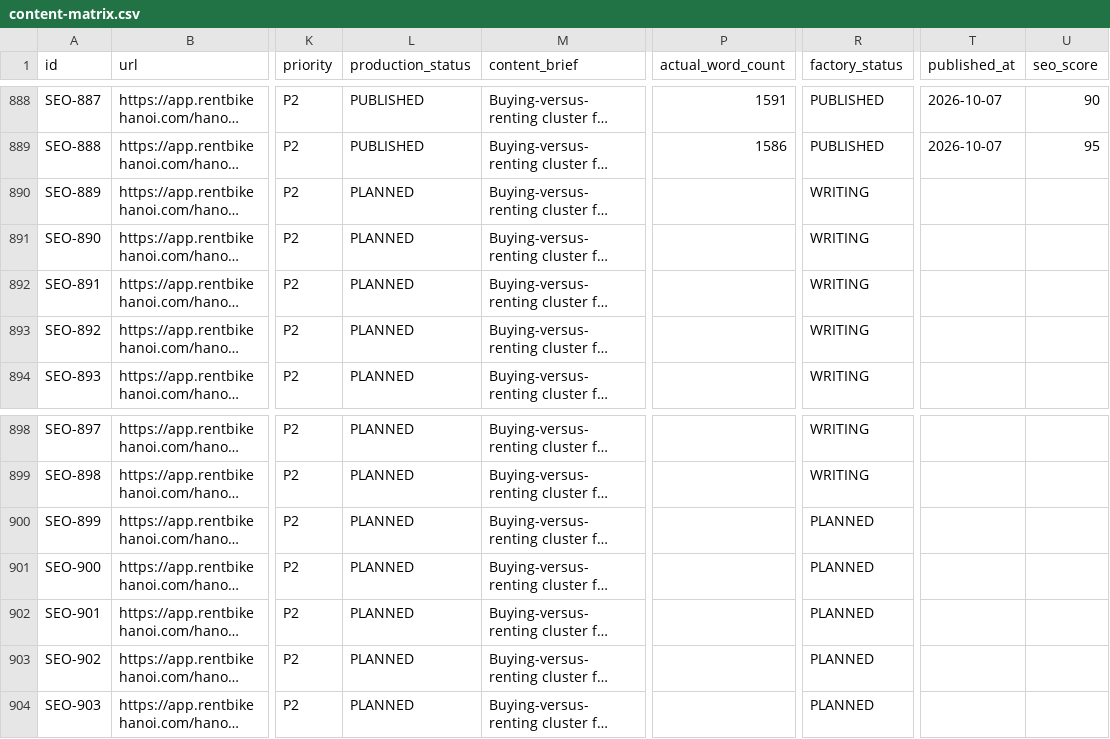
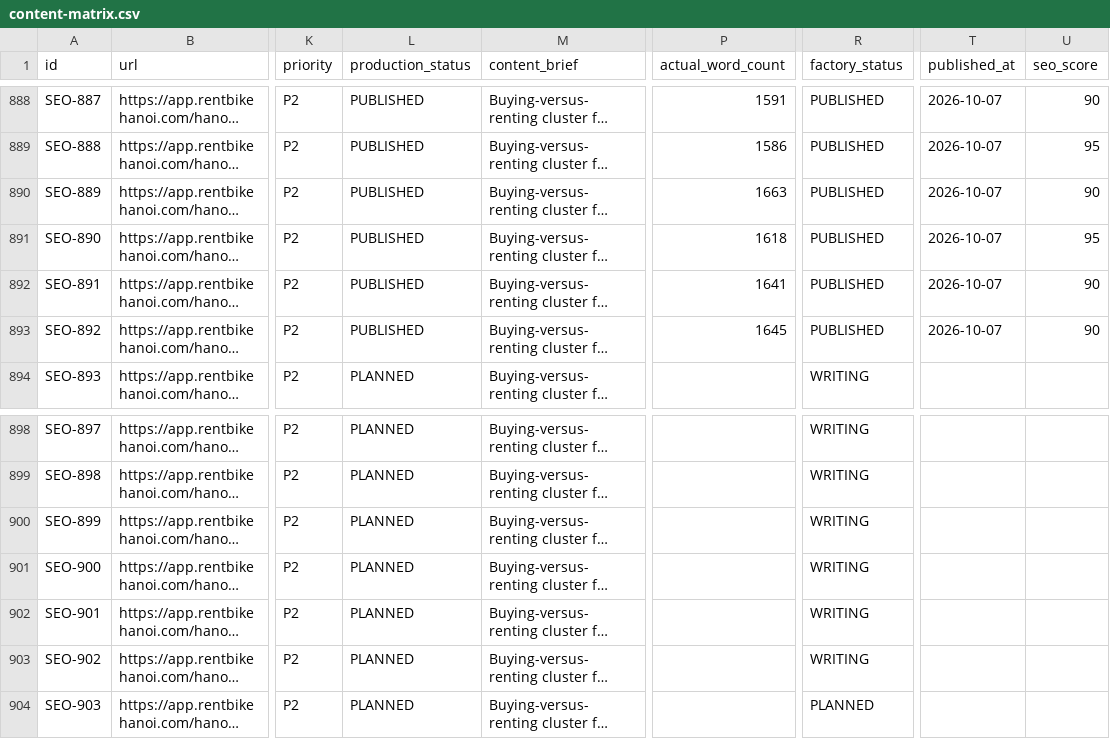
Before and after one commit to thuexemayhanoi/web, a CSV file: data/content-matrix.csv, drawn as a sheet; only a part is shown, gaps mark what is left out; long unchanged cells end in …; the diff names each change by its address in the sheet, - before the commit and + after, or states it on an @@ line.

Commit message:
factory: process article queue

```diff
--- a/data/content-matrix.csv
+++ b/data/content-matrix.csv
-L890:L893 (production_status): PLANNED
+L890:L893 (production_status): PUBLISHED
-P890 (actual_word_count): (empty)
+P890 (actual_word_count): 1663
-R890:R893 (factory_status): WRITING
+R890:R893 (factory_status): PUBLISHED
-T890:T893 (published_at): (empty)
+T890:T893 (published_at): 2026-10-07
-U890 (seo_score): (empty)
+U890 (seo_score): 90
-P891 (actual_word_count): (empty)
+P891 (actual_word_count): 1618
-U891 (seo_score): (empty)
+U891 (seo_score): 95
-P892 (actual_word_count): (empty)
+P892 (actual_word_count): 1641
-U892:U893 (seo_score): (empty)
+U892:U893 (seo_score): 90
-P893 (actual_word_count): (empty)
+P893 (actual_word_count): 1645
-R900:R903 (factory_status): PLANNED
+R900:R903 (factory_status): WRITING
```
Also changed, not shown: 12 other files.
